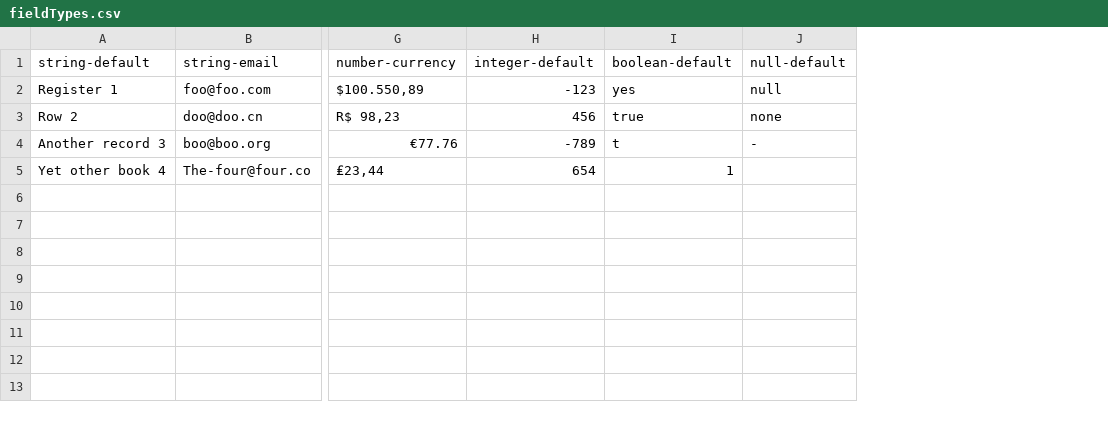
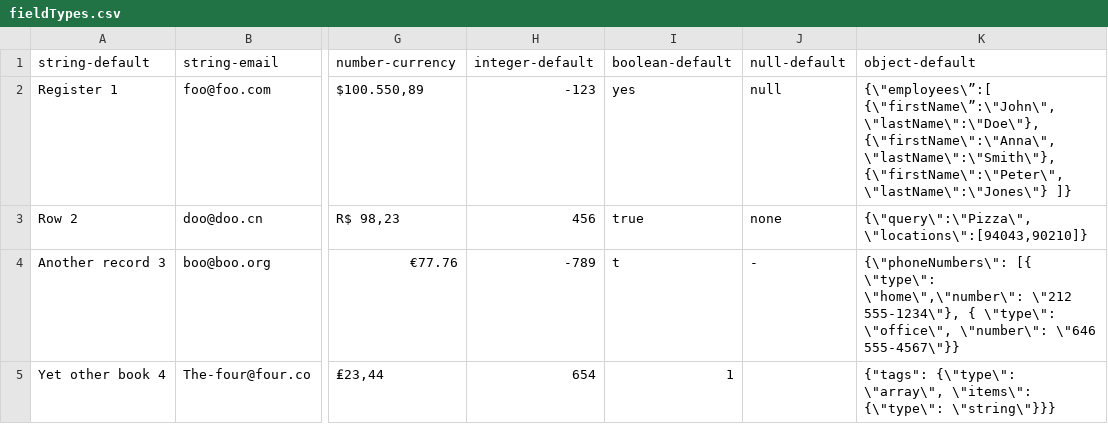
Before and after one commit to paulolimac/datap, a CSV file: data/fieldTypes.csv, drawn as a sheet; only a part is shown, gaps mark what is left out; the diff names each change by its address in the sheet, - before the commit and + after, or states it on an @@ line.

Commit message:
Update fieldTypes.csv

```diff
--- a/data/fieldTypes.csv
+++ b/data/fieldTypes.csv
+column K (object-default), rows 2-5: {\"employees\”:[ {\"firstName\”:\"John\", \"lastName\":\"Doe\"}, {\"firstName\":\"Anna\", \"lastName\":\"Smith\"}, {\"firstName\":\"Peter\", \"lastName\":\"Jones\"} ]} | {\"query\":\"Pizza\",\"locations\":[94043,90210]} | {\"phoneNumbers\": [{ \"type\": \"home\",\"number\": \"212 555-1234\"}, { \"type\": \"office\", \"number\": \"646 555-4567\"}} | {"tags": {\"type\": \"array\", \"items\": {\"type\": \"string\"}}}
```
